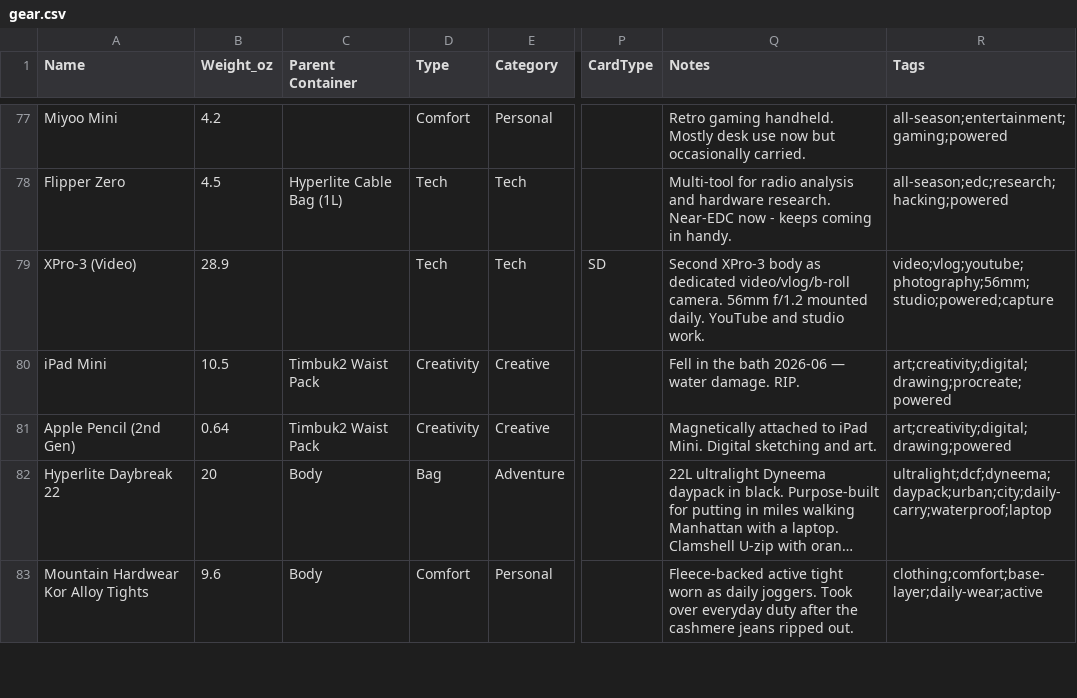
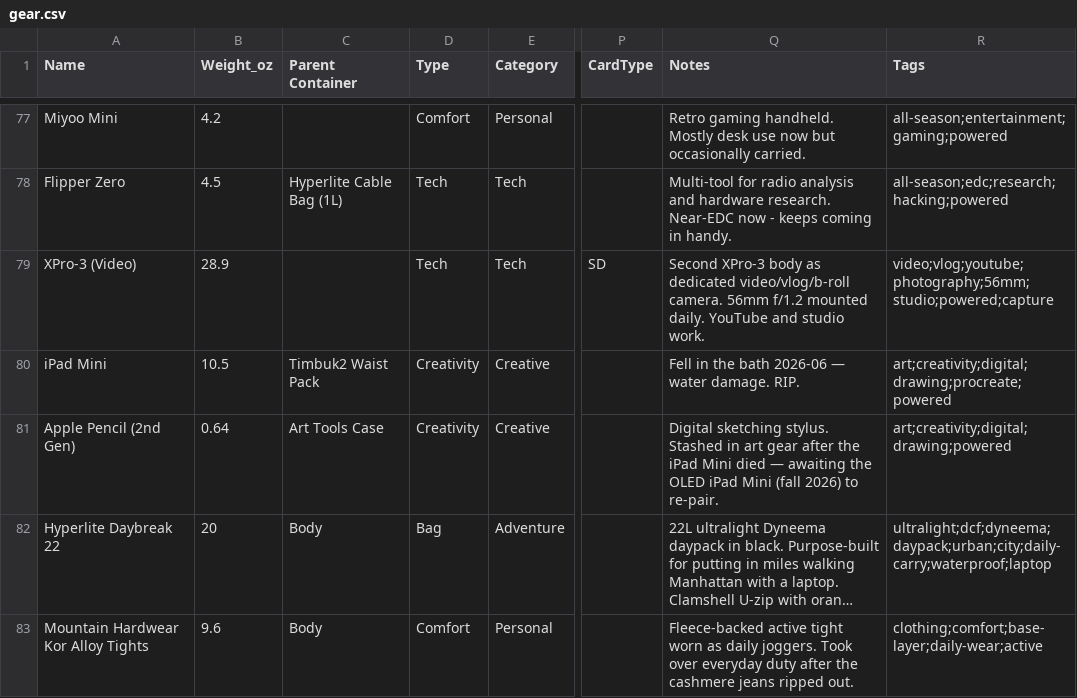
Before and after one commit to ejfox/website2, a CSV file: data/gear.csv, drawn as a sheet; only a part is shown, gaps mark what is left out; long unchanged cells end in …; the diff names each change by its address in the sheet, - before the commit and + after, or states it on an @@ line.

```diff
--- a/data/gear.csv
+++ b/data/gear.csv
-C81 (Parent Container): Timbuk2 Waist Pack
+C81 (Parent Container): Art Tools Case
-Q81 (Notes): Magnetically attached to iPad Mini. Digital sketching and art.
+Q81 (Notes): Digital sketching stylus. Stashed in art gear after the iPad Mini died — awaiting the OLED iPad Mini (fall 2026) to re-pair.
```
